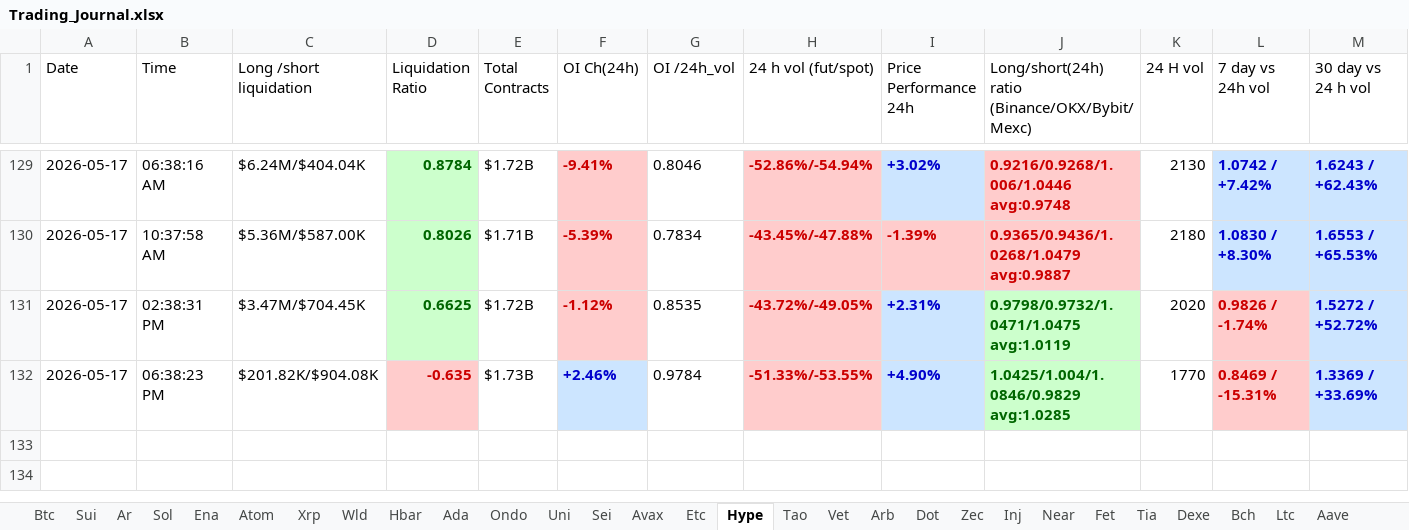
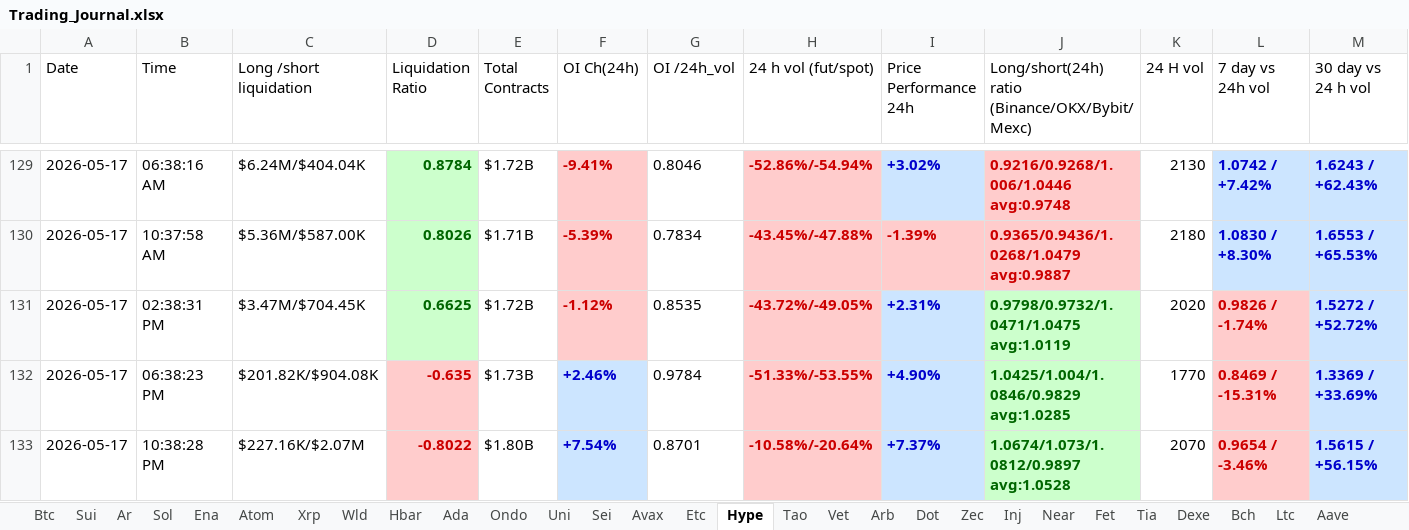
Before and after one commit to nooralam112358/coinglass-collector, an Excel workbook: Trading_Journal.xlsx, sheet Hype, drawn as a sheet; only a part is shown, gaps mark what is left out; values as stored, in another font and other column widths than the file's, no borders; rows hold the shown columns only; the diff names each change by its address in the sheet, - before the commit and + after, or states it on an @@ line.

```diff
--- a/Trading_Journal.xlsx (sheet Hype)
+++ b/Trading_Journal.xlsx (sheet Hype)
+row 133: 2026-05-17 | 10:38:28 PM | $227.16K/$2.07M | -0.8022 | $1.80B | +7.54% | 0.8701 | -10.58%/-20.64% | +7.37% | 1.0674/1.073/1.0812/0.9897 avg:1.0528 | 2070 | 0.9654 / -3.46% | 1.5615 / +56.15%
```
Also changed, not shown: sheet Dot, sheet Near, sheet Bch, sheet Uni, sheet Bnb, sheet Fet, 25 more sheets.
